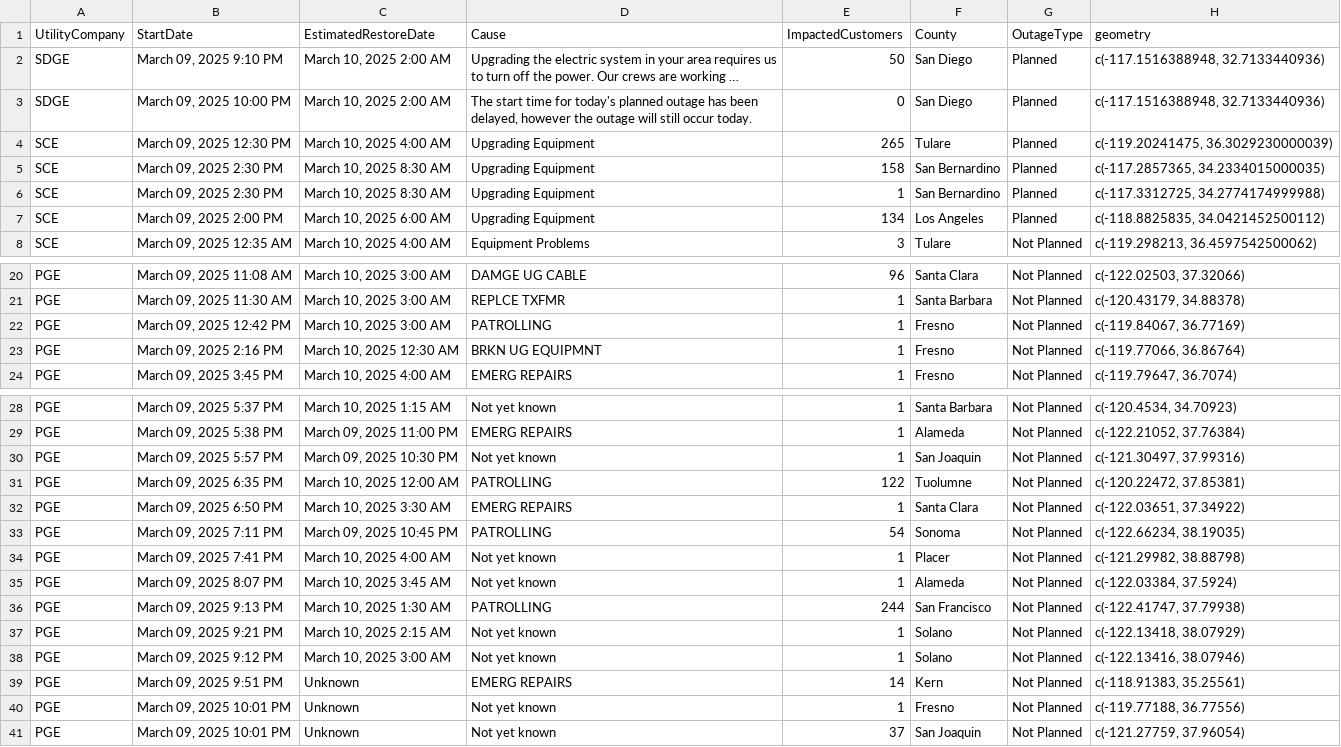
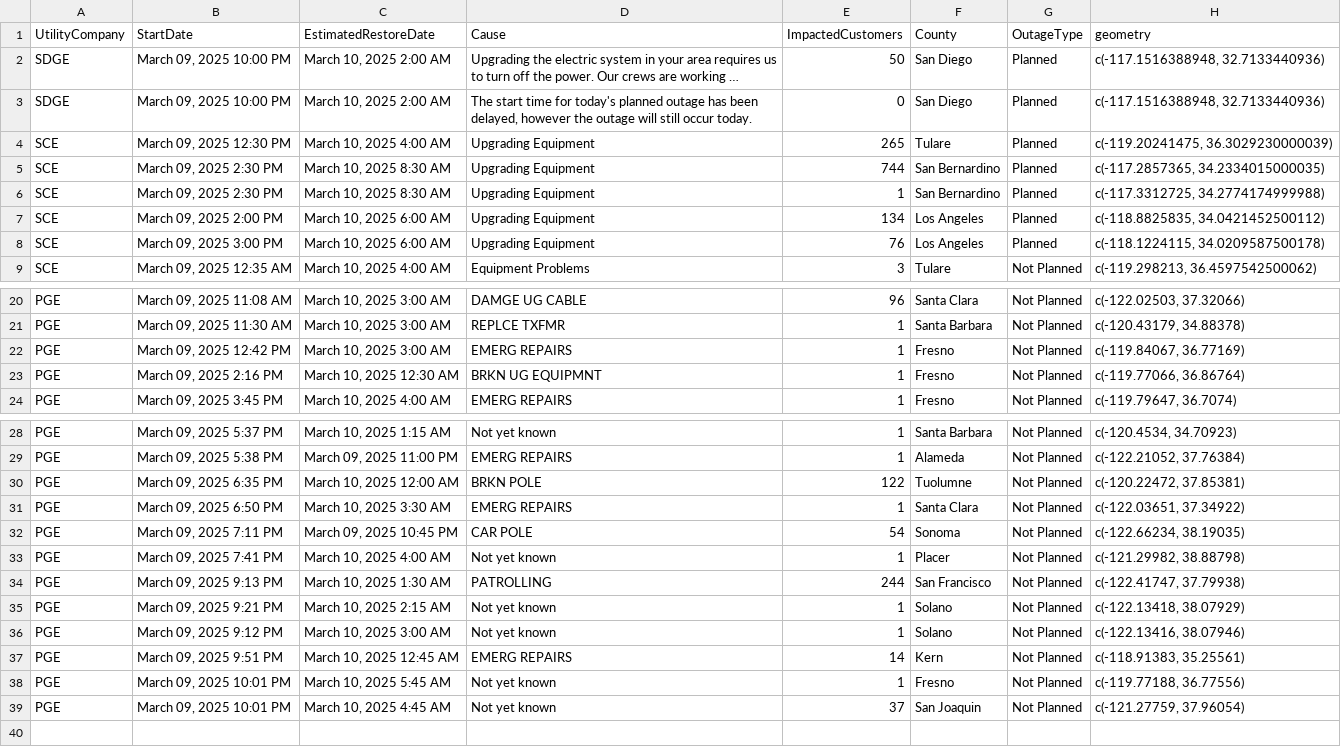
Before and after one commit to abcotvdata/power_outage_tracker, a CSV file: current_power_outages.csv, drawn as a sheet; only a part is shown, gaps mark what is left out; long unchanged cells end in …; removed rows and columns are numbered as before the commit, all else as after; the diff covers the shown part only; the diff names each change by its address in the sheet, - before the commit and + after, or states it on an @@ line.

```diff
--- a/current_power_outages.csv
+++ b/current_power_outages.csv
-B2 (StartDate): March 09, 2025 9:10 PM
+B2 (StartDate): March 09, 2025 10:00 PM
-E5 (ImpactedCustomers): 158
+E5 (ImpactedCustomers): 744
@@ row 15 moved to row 8: SCE @@
-D22 (Cause): PATROLLING
+D22 (Cause): EMERG REPAIRS
-row 30: PGE | March 09, 2025 5:57 PM | March 09, 2025 10:30 PM | Not yet known | 1 | San Joaquin | Not Planned | c(-121.30497, 37.99316)
-D30 (Cause): PATROLLING
+D30 (Cause): BRKN POLE
-D32 (Cause): PATROLLING
+D32 (Cause): CAR POLE
-row 35: PGE | March 09, 2025 8:07 PM | March 10, 2025 3:45 AM | Not yet known | 1 | Alameda | Not Planned | c(-122.03384, 37.5924)
-C37 (EstimatedRestoreDate): Unknown
+C37 (EstimatedRestoreDate): March 10, 2025 12:45 AM
-C38 (EstimatedRestoreDate): Unknown
+C38 (EstimatedRestoreDate): March 10, 2025 5:45 AM
-C39 (EstimatedRestoreDate): Unknown
+C39 (EstimatedRestoreDate): March 10, 2025 4:45 AM
```
Also changed, not shown: 2 edited cells elsewhere in this file, 5 other files.
